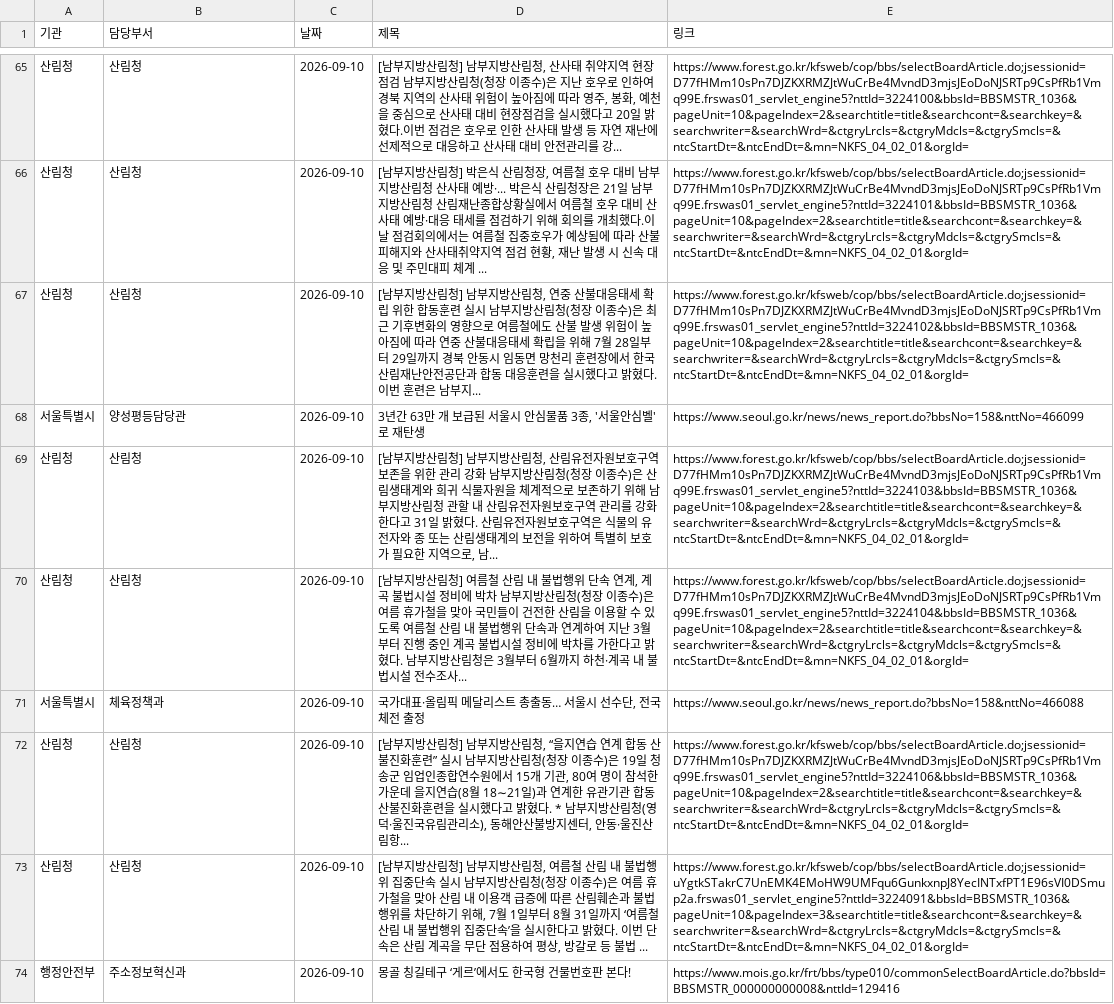
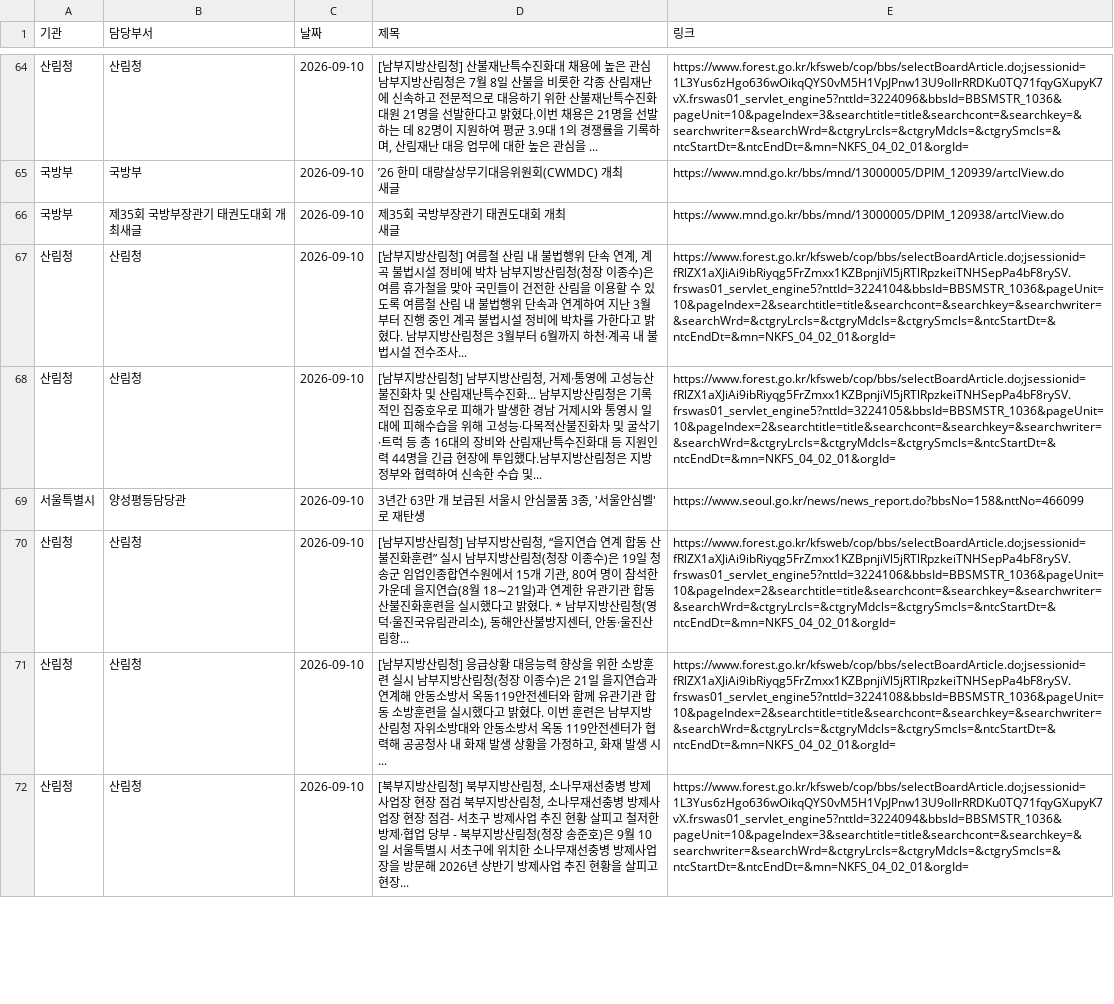
Before and after one commit to ak-minstyle/my-press-dashboard, a CSV file: data.csv, drawn as a sheet; only a part is shown, gaps mark what is left out; removed rows and columns are numbered as before the commit, all else as after; the diff covers the shown part only; the diff names each change by its address in the sheet, - before the commit and + after, or states it on an @@ line.

```diff
--- a/data.csv
+++ b/data.csv
-D64 (제목): …산림청] 남부지방산림청, 산사태 취약지역 현장점검 남부지방산림청(청장 이종수)은 지난 호우로 인하여 경북 지역의 산사태 위험이 높아짐에 따라 영주, 봉화, 예천을 중심으로 산사태 대비 현장점검을 실시했다고 20일 밝혔다.이번 점검은 호우로 인한 산사태 발생 등 자연 재난에 선제적으로 대응하고 산사태 대비 안전관리를 강...
+D64 (제목): …산림청] 산불재난특수진화대 채용에 높은 관심 남부지방산림청은 7월 8일 산불을 비롯한 각종 산림재난에 신속하고 전문적으로 대응하기 위한 산불재난특수진화대원 21명을 선발한다고 밝혔다.이번 채용은 21명을 선발하는 데 82명이 지원하여 평균 3.9대 1의 경쟁률을 기록하며, 산림재난 대응 업무에 대한 높은 관심을 ...
-E64 (링크): https://www.forest.go.kr/kfsweb/cop/bbs/selectBoardArticle.do;jsessionid=D77fHMm10sPn7DJZKXRMZJtWuCrBe4MvndD3mjsJEoDoNJSRTp9CsPfRb1Vmq99E.frswas01_servlet_engine5?nttId=3224100&bbsId=BBSMSTR_1036&pageUnit=10&pageIndex=2&searchtitle=title&searchcont=&searchkey=&searchwriter=&searchWrd=&ctgryLrcls=&ctgryMdcls=&ctgrySmcls=&ntcStartDt=&ntcEndDt=&mn=NKFS_04_02_01&orgId=
+E64 (링크): https://www.forest.go.kr/kfsweb/cop/bbs/selectBoardArticle.do;jsessionid=1L3Yus6zHgo636wOikqQYS0vM5H1VpJPnw13U9oIIrRRDKu0TQ71fqyGXupyK7vX.frswas01_servlet_engine5?nttId=3224096&bbsId=BBSMSTR_1036&pageUnit=10&pageIndex=3&searchtitle=title&searchcont=&searchkey=&searchwriter=&searchWrd=&ctgryLrcls=&ctgryMdcls=&ctgrySmcls=&ntcStartDt=&ntcEndDt=&mn=NKFS_04_02_01&orgId=
@@ row 52 moved to row 65: 국방부 @@
@@ row 51 moved to row 66: 국방부 @@
-D67 (제목): …산림청] 박은식 산림청장, 여름철 호우 대비 남부지방산림청 산사태 예방·... 박은식 산림청장은 21일 남부지방산림청 산림재난종합상황실에서 여름철 호우 대비 산사태 예방·대응 태세를 점검하기 위해 회의를 개최했다.이날 점검회의에서는 여름철 집중호우가 예상됨에 따라 산불피해지와 산사태취약지역 점검 현황, 재난 발생 시 신속 대응 및 주민대피 체계 ...
+D67 (제목): …산림청] 여름철 산림 내 불법행위 단속 연계, 계곡 불법시설 정비에 박차 남부지방산림청(청장 이종수)은 여름 휴가철을 맞아 국민들이 건전한 산림을 이용할 수 있도록 여름철 산림 내 불법행위 단속과 연계하여 지난 3월부터 진행 중인 계곡 불법시설 정비에 박차를 가한다고 밝혔다. 남부지방산림청은 3월부터 6월까지 하천·계곡 내 불법시설 전수조사...
-E67 (링크): https://www.forest.go.kr/kfsweb/cop/bbs/selectBoardArticle.do;jsessionid=D77fHMm10sPn7DJZKXRMZJtWuCrBe4MvndD3mjsJEoDoNJSRTp9CsPfRb1Vmq99E.frswas01_servlet_engine5?nttId=3224101&bbsId=BBSMSTR_1036&pageUnit=10&pageIndex=2&searchtitle=title&searchcont=&searchkey=&searchwriter=&searchWrd=&ctgryLrcls=&ctgryMdcls=&ctgrySmcls=&ntcStartDt=&ntcEndDt=&mn=NKFS_04_02_01&orgId=
+E67 (링크): https://www.forest.go.kr/kfsweb/cop/bbs/selectBoardArticle.do;jsessionid=fRlZX1aXJiAi9ibRiyqg5FrZmxx1KZBpnjiVl5jRTlRpzkeiTNHSepPa4bF8rySV.frswas01_servlet_engine5?nttId=3224104&bbsId=BBSMSTR_1036&pageUnit=10&pageIndex=2&searchtitle=title&searchcont=&searchkey=&searchwriter=&searchWrd=&ctgryLrcls=&ctgryMdcls=&ctgrySmcls=&ntcStartDt=&ntcEndDt=&mn=NKFS_04_02_01&orgId=
-D68 (제목): …산림청, 연중 산불대응태세 확립 위한 합동훈련 실시 남부지방산림청(청장 이종수)은 최근 기후변화의 영향으로 여름철에도 산불 발생 위험이 높아짐에 따라 연중 산불대응태세 확립을 위해 7월 28일부터 29일까지 경북 안동시 임동면 망천리 훈련장에서 한국산림재난안전공단과 합동 대응훈련을 실시했다고 밝혔다. 이번 훈련은 남부지...
+D68 (제목): …산림청, 거제·통영에 고성능산불진화차 및 산림재난특수진화... 남부지방산림청은 기록적인 집중호우로 피해가 발생한 경남 거제시와 통영시 일대에 피해수습을 위해 고성능·다목적산불진화차 및 굴삭기·트럭 등 총 16대의 장비와 산림재난특수진화대 등 지원인력 44명을 긴급 현장에 투입했다.남부지방산림청은 지방정부와 협력하여 신속한 수습 및...
-E68 (링크): https://www.forest.go.kr/kfsweb/cop/bbs/selectBoardArticle.do;jsessionid=D77fHMm10sPn7DJZKXRMZJtWuCrBe4MvndD3mjsJEoDoNJSRTp9CsPfRb1Vmq99E.frswas01_servlet_engine5?nttId=3224102&bbsId=BBSMSTR_1036&pageUnit=10&pageIndex=2&searchtitle=title&searchcont=&searchkey=&searchwriter=&searchWrd=&ctgryLrcls=&ctgryMdcls=&ctgrySmcls=&ntcStartDt=&ntcEndDt=&mn=NKFS_04_02_01&orgId=
+E68 (링크): https://www.forest.go.kr/kfsweb/cop/bbs/selectBoardArticle.do;jsessionid=fRlZX1aXJiAi9ibRiyqg5FrZmxx1KZBpnjiVl5jRTlRpzkeiTNHSepPa4bF8rySV.frswas01_servlet_engine5?nttId=3224105&bbsId=BBSMSTR_1036&pageUnit=10&pageIndex=2&searchtitle=title&searchcont=&searchkey=&searchwriter=&searchWrd=&ctgryLrcls=&ctgryMdcls=&ctgrySmcls=&ntcStartDt=&ntcEndDt=&mn=NKFS_04_02_01&orgId=
-D70 (제목): …산림청, 산림유전자원보호구역 보존을 위한 관리 강화 남부지방산림청(청장 이종수)은 산림생태계와 희귀 식물자원을 체계적으로 보존하기 위해 남부지방산림청 관할 내 산림유전자원보호구역 관리를 강화한다고 31일 밝혔다. 산림유전자원보호구역은 식물의 유전자와 종 또는 산림생태계의 보전을 위하여 특별히 보호가 필요한 지역으로, 남...
+D70 (제목): …산림청, “을지연습 연계 합동 산불진화훈련” 실시 남부지방산림청(청장 이종수)은 19일 청송군 임업인종합연수원에서 15개 기관, 80여 명이 참석한 가운데 을지연습(8월 18∼21일)과 연계한 유관기관 합동 산불진화훈련을 실시했다고 밝혔다. * 남부지방산림청(영덕·울진국유림관리소), 동해안산불방지센터, 안동·울진산림항...
-E70 (링크): https://www.forest.go.kr/kfsweb/cop/bbs/selectBoardArticle.do;jsessionid=D77fHMm10sPn7DJZKXRMZJtWuCrBe4MvndD3mjsJEoDoNJSRTp9CsPfRb1Vmq99E.frswas01_servlet_engine5?nttId=3224103&bbsId=BBSMSTR_1036&pageUnit=10&pageIndex=2&searchtitle=title&searchcont=&searchkey=&searchwriter=&searchWrd=&ctgryLrcls=&ctgryMdcls=&ctgrySmcls=&ntcStartDt=&ntcEndDt=&mn=NKFS_04_02_01&orgId=
+E70 (링크): https://www.forest.go.kr/kfsweb/cop/bbs/selectBoardArticle.do;jsessionid=fRlZX1aXJiAi9ibRiyqg5FrZmxx1KZBpnjiVl5jRTlRpzkeiTNHSepPa4bF8rySV.frswas01_servlet_engine5?nttId=3224106&bbsId=BBSMSTR_1036&pageUnit=10&pageIndex=2&searchtitle=title&searchcont=&searchkey=&searchwriter=&searchWrd=&ctgryLrcls=&ctgryMdcls=&ctgrySmcls=&ntcStartDt=&ntcEndDt=&mn=NKFS_04_02_01&orgId=
-row 70: 산림청 | 산림청 | 2026-09-10 | [남부지방산림청] 여름철 산림 내 불법행위 단속 연계, 계곡 불법시설 정비에 박차 남부지방산림청(청장 이종수)은 여름 휴가철을 맞아 국민들이 건전한 산림을 이용할 수 있도록 여름철 산림 내 불법행위 단속과 연계하여 지난 3월부터 진행 중인 계곡 불법시설 정비에 박차를 가한다고 밝혔다. 남부지방산림청은 3월부터 6월까지 하천·계곡 내 불법시설 전수조사... | https://www.forest.go.kr/kfsweb/cop/bbs/selectBoardArticle.do;jsessionid=D77fHMm10sPn7DJZKXRMZJtWuCrBe4MvndD3mjsJEoDoNJSRTp9CsPfRb1Vmq99E.frswas01_servlet_engine5?nttId=3224104&bbsId=BBSMSTR_1036&pageUnit=10&pageIndex=2&searchtitle=title&searchcont=&searchkey=&searchwriter=&searchWrd=&ctgryLrcls=&ctgryMdcls=&ctgrySmcls=&ntcStartDt=&ntcEndDt=&mn=NKFS_04_02_01&orgId=
@@ row 71 moved to row 30: 서울특별시 @@
-D71 (제목): …산림청] 남부지방산림청, “을지연습 연계 합동 산불진화훈련” 실시 남부지방산림청(청장 이종수)은 19일 청송군 임업인종합연수원에서 15개 기관, 80여 명이 참석한 가운데 을지연습(8월 18∼21일)과 연계한 유관기관 합동 산불진화훈련을 실시했다고 밝혔다. * 남부지방산림청(영덕·울진국유림관리소), 동해안산불방지센터, 안동·울진산림항...
+D71 (제목): …산림청] 응급상황 대응능력 향상을 위한 소방훈련 실시 남부지방산림청(청장 이종수)은 21일 을지연습과 연계해 안동소방서 옥동119안전센터와 함께 유관기관 합동 소방훈련을 실시했다고 밝혔다. 이번 훈련은 남부지방산림청 자위소방대와 안동소방서 옥동 119안전센터가 협력해 공공청사 내 화재 발생 상황을 가정하고, 화재 발생 시...
-E71 (링크): https://www.forest.go.kr/kfsweb/cop/bbs/selectBoardArticle.do;jsessionid=D77fHMm10sPn7DJZKXRMZJtWuCrBe4MvndD3mjsJEoDoNJSRTp9CsPfRb1Vmq99E.frswas01_servlet_engine5?nttId=3224106&bbsId=BBSMSTR_1036&pageUnit=10&pageIndex=2&searchtitle=title&searchcont=&searchkey=&searchwriter=&searchWrd=&ctgryLrcls=&ctgryMdcls=&ctgrySmcls=&ntcStartDt=&ntcEndDt=&mn=NKFS_04_02_01&orgId=
+E71 (링크): https://www.forest.go.kr/kfsweb/cop/bbs/selectBoardArticle.do;jsessionid=fRlZX1aXJiAi9ibRiyqg5FrZmxx1KZBpnjiVl5jRTlRpzkeiTNHSepPa4bF8rySV.frswas01_servlet_engine5?nttId=3224108&bbsId=BBSMSTR_1036&pageUnit=10&pageIndex=2&searchtitle=title&searchcont=&searchkey=&searchwriter=&searchWrd=&ctgryLrcls=&ctgryMdcls=&ctgrySmcls=&ntcStartDt=&ntcEndDt=&mn=NKFS_04_02_01&orgId=
-D72 (제목): [남부지방산림청] 남부지방산림청, 여름철 산림 내 불법행위 집중단속 실시 남부지방산림청(청장 이종수)은 여름 휴가철을 맞아 산림 내 이용객 급증에 따른 산림훼손과 불법행위를 차단하기 위해, 7월 1일부터 8월 31일까지 ‘여름철 산림 내 불법행위 집중단속’을 실시한다고 밝혔다. 이번 단속은 산림 계곡을 무단 점용하여 평상, 방갈로 등 불법 ...
+D72 (제목): [북부지방산림청] 북부지방산림청, 소나무재선충병 방제사업장 현장 점검 북부지방산림청, 소나무재선충병 방제사업장 현장 점검- 서초구 방제사업 추진 현황 살피고 철저한 방제·협업 당부 - 북부지방산림청(청장 송준호)은 9월 10일 서울특별시 서초구에 위치한 소나무재선충병 방제사업장을 방문해 2026년 상반기 방제사업 추진 현황을 살피고 현장...
-E72 (링크): https://www.forest.go.kr/kfsweb/cop/bbs/selectBoardArticle.do;jsessionid=uYgtkSTakrC7UnEMK4EMoHW9UMFqu6GunkxnpJ8YecINTxfPT1E96sVI0DSmup2a.frswas01_servlet_engine5?nttId=3224091&bbsId=BBSMSTR_1036&pageUnit=10&pageIndex=3&searchtitle=title&searchcont=&searchkey=&searchwriter=&searchWrd=&ctgryLrcls=&ctgryMdcls=&ctgrySmcls=&ntcStartDt=&ntcEndDt=&mn=NKFS_04_02_01&orgId=
+E72 (링크): https://www.forest.go.kr/kfsweb/cop/bbs/selectBoardArticle.do;jsessionid=1L3Yus6zHgo636wOikqQYS0vM5H1VpJPnw13U9oIIrRRDKu0TQ71fqyGXupyK7vX.frswas01_servlet_engine5?nttId=3224094&bbsId=BBSMSTR_1036&pageUnit=10&pageIndex=3&searchtitle=title&searchcont=&searchkey=&searchwriter=&searchWrd=&ctgryLrcls=&ctgryMdcls=&ctgrySmcls=&ntcStartDt=&ntcEndDt=&mn=NKFS_04_02_01&orgId=
@@ row 74 moved to row 52: 행정안전부 @@
```
Also changed, not shown: 3 added rows, 2 removed rows, 30 moved rows and 43 edited cells elsewhere in this file.
